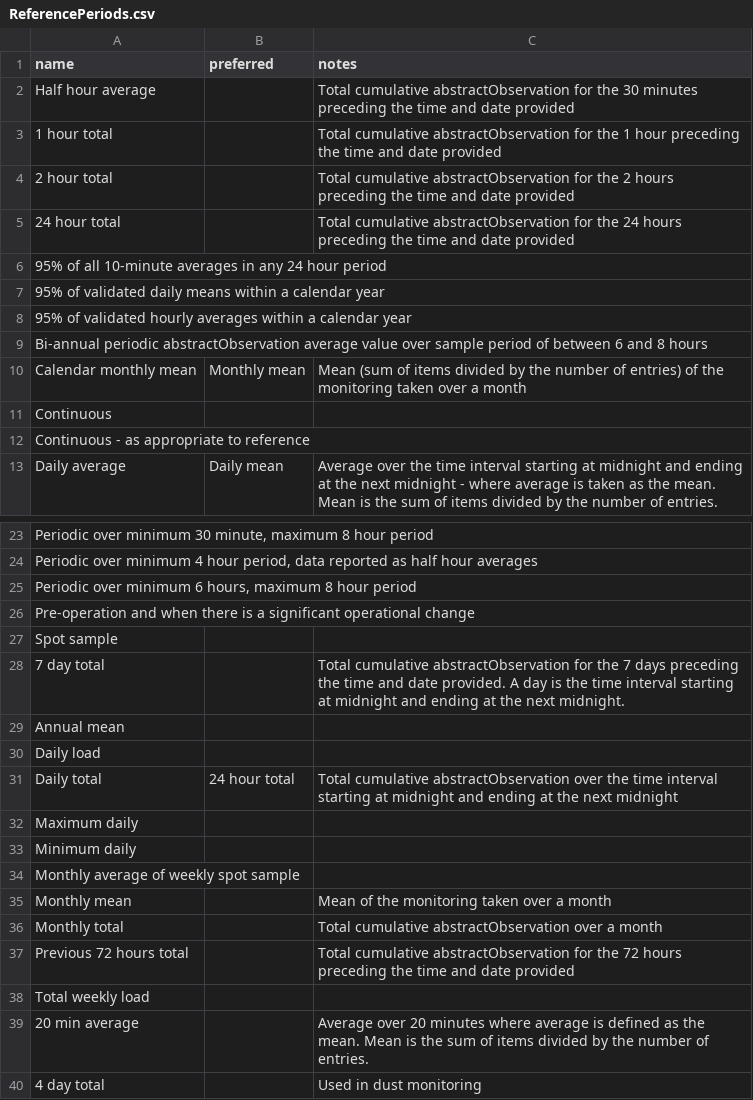
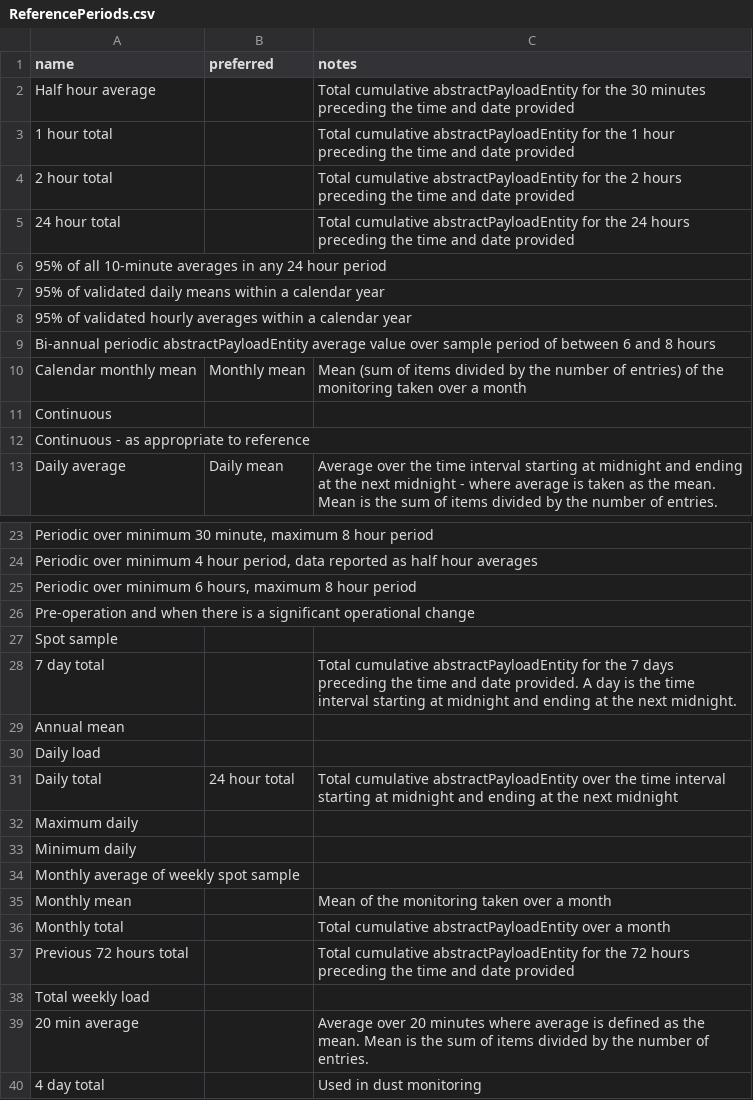
Before and after one commit to DEFRA/data-returns-data-exchange, a CSV file: src/main/resources/db/data/ReferencePeriods.csv, drawn as a sheet; only a part is shown, gaps mark what is left out.

```diff
--- a/src/main/resources/db/data/ReferencePeriods.csv
+++ b/src/main/resources/db/data/ReferencePeriods.csv
@@ -1,6 +1,6 @@
 name,preferred,notes
-Half hour average,,Total cumulative abstractObservation for the 30 minutes preceding the time and date provided
-1 hour total,,Total cumulative abstractObservation for the 1 hour preceding the time and date provided
-2 hour total,,Total cumulative abstractObservation for the 2 hours preceding the time and date provided
-24 hour total,,Total cumulative abstractObservation for the 24 hours preceding the time and date provided
+Half hour average,,Total cumulative abstractPayloadEntity for the 30 minutes preceding the time and date provided
+1 hour total,,Total cumulative abstractPayloadEntity for the 1 hour preceding the time and date provided
+2 hour total,,Total cumulative abstractPayloadEntity for the 2 hours preceding the time and date provided
+24 hour total,,Total cumulative abstractPayloadEntity for the 24 hours preceding the time and date provided
 95% of all 10-minute averages in any 24 hour period,,
@@ -8,3 +8,3 @@ Half hour average,,Total cumulative abstractObservation for the 30 minutes prece
 95% of validated hourly averages within a calendar year,,
-Bi-annual periodic abstractObservation average value over sample period of between 6 and 8 hours,,
+Bi-annual periodic abstractPayloadEntity average value over sample period of between 6 and 8 hours,,
 Calendar monthly mean,Monthly mean,"Mean (sum of items divided by the number of entries) of the monitoring taken over a month"
@@ -27,6 +27,6 @@ Pre-operation and when there is a significant operational change,,
 Spot sample,,
-7 day total,,Total cumulative abstractObservation for the 7 days preceding the time and date provided. A day is the time interval starting at midnight and ending at the next midnight.
+7 day total,,Total cumulative abstractPayloadEntity for the 7 days preceding the time and date provided. A day is the time interval starting at midnight and ending at the next midnight.
 Annual mean,,
 Daily load,,
-Daily total,24 hour total,Total cumulative abstractObservation over the time interval starting at midnight and ending at the next midnight
+Daily total,24 hour total,Total cumulative abstractPayloadEntity over the time interval starting at midnight and ending at the next midnight
 Maximum daily,,
@@ -35,4 +35,4 @@ Monthly average of weekly spot sample,,
 Monthly mean,,"Mean of the monitoring taken over a month"
-Monthly total,,"Total cumulative abstractObservation over a month"
-Previous 72 hours total,,Total cumulative abstractObservation for the 72 hours preceding the time and date provided
+Monthly total,,"Total cumulative abstractPayloadEntity over a month"
+Previous 72 hours total,,Total cumulative abstractPayloadEntity for the 72 hours preceding the time and date provided
 Total weekly load,,
```
Also changed, not shown: src/main/resources/db/data/MethodsOrStandards.csv, src/main/resources/db/data/Qualifiers.csv, 18 other files.
